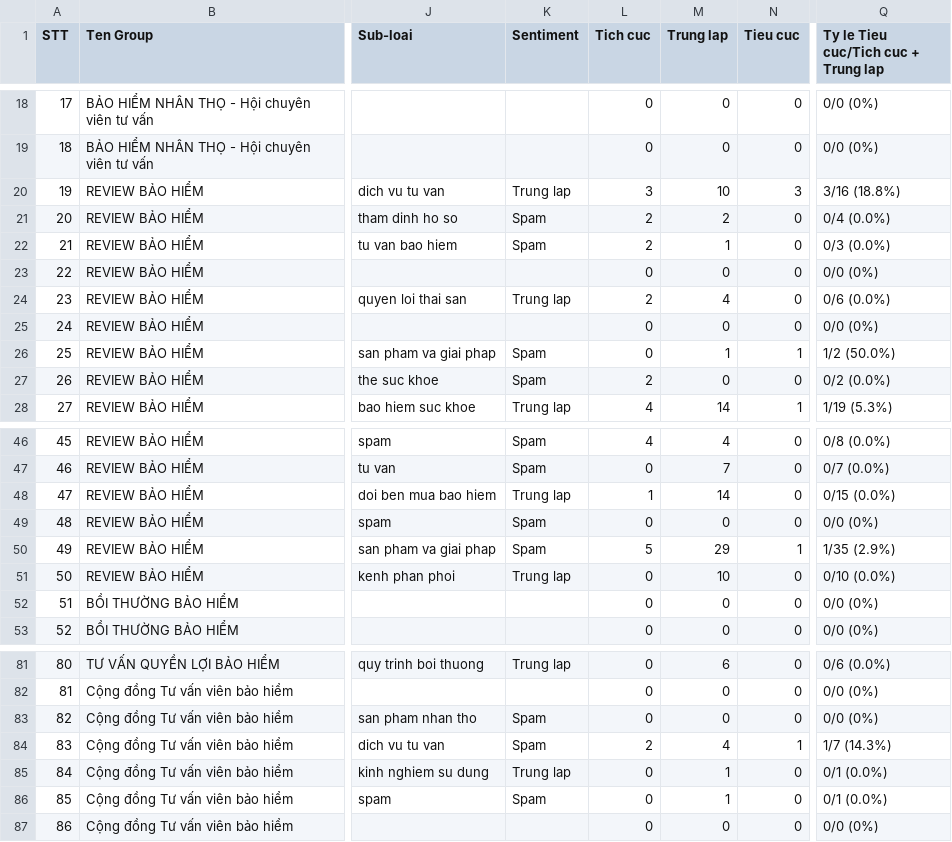
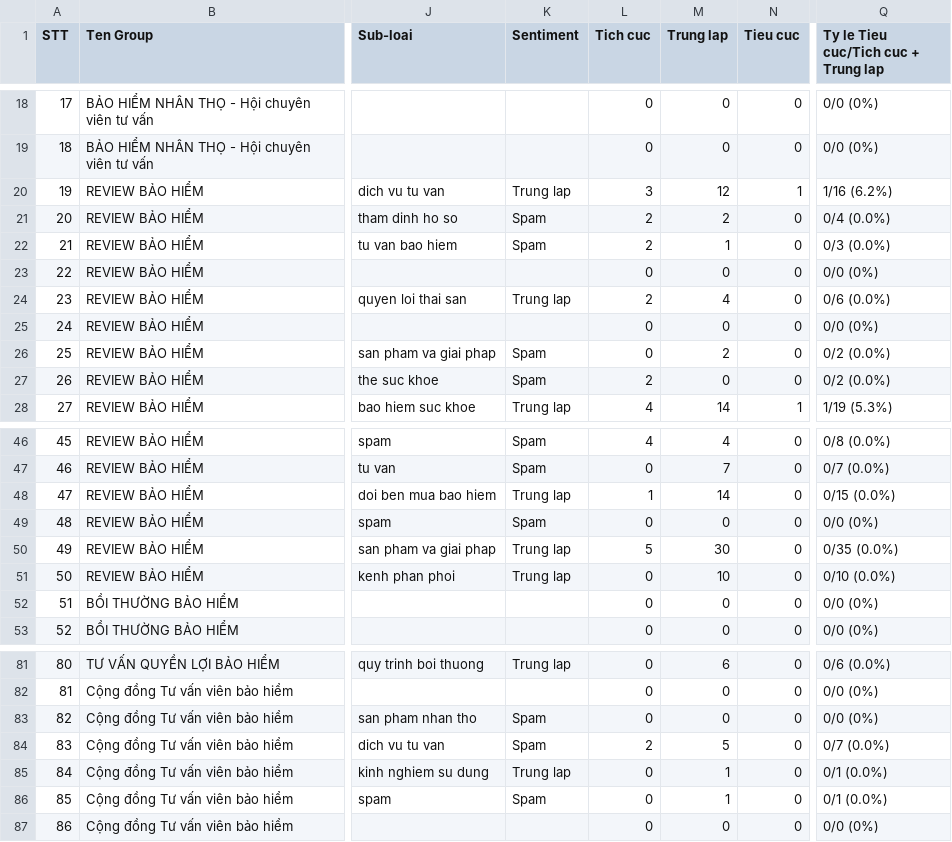
Before and after one commit to huongnguyen-lab/insurance-listening-dashboard, a CSV file: data_snapshot/output/community_post_report.csv, drawn as a sheet; only a part is shown, gaps mark what is left out; the diff names each change by its address in the sheet, - before the commit and + after, or states it on an @@ line.

```diff
--- a/data_snapshot/output/community_post_report.csv
+++ b/data_snapshot/output/community_post_report.csv
-M20 (Trung lap): 10
+M20 (Trung lap): 12
-N20 (Tieu cuc): 3
+N20 (Tieu cuc): 1
-Q20: 3/16 (18.8%)
+Q20: 1/16 (6.2%)
-M26 (Trung lap): 1
+M26 (Trung lap): 2
-N26 (Tieu cuc): 1
+N26 (Tieu cuc): 0
-Q26: 1/2 (50.0%)
+Q26: 0/2 (0.0%)
-K50 (Sentiment): Spam
+K50 (Sentiment): Trung lap
-M50 (Trung lap): 29
+M50 (Trung lap): 30
-N50 (Tieu cuc): 1
+N50 (Tieu cuc): 0
-Q50: 1/35 (2.9%)
+Q50: 0/35 (0.0%)
-M84 (Trung lap): 4
+M84 (Trung lap): 5
-N84 (Tieu cuc): 1
+N84 (Tieu cuc): 0
-Q84: 1/7 (14.3%)
+Q84: 0/7 (0.0%)
```
Also changed, not shown: data_snapshot/ai_labels.csv, data_snapshot/pain_clusters.csv.
